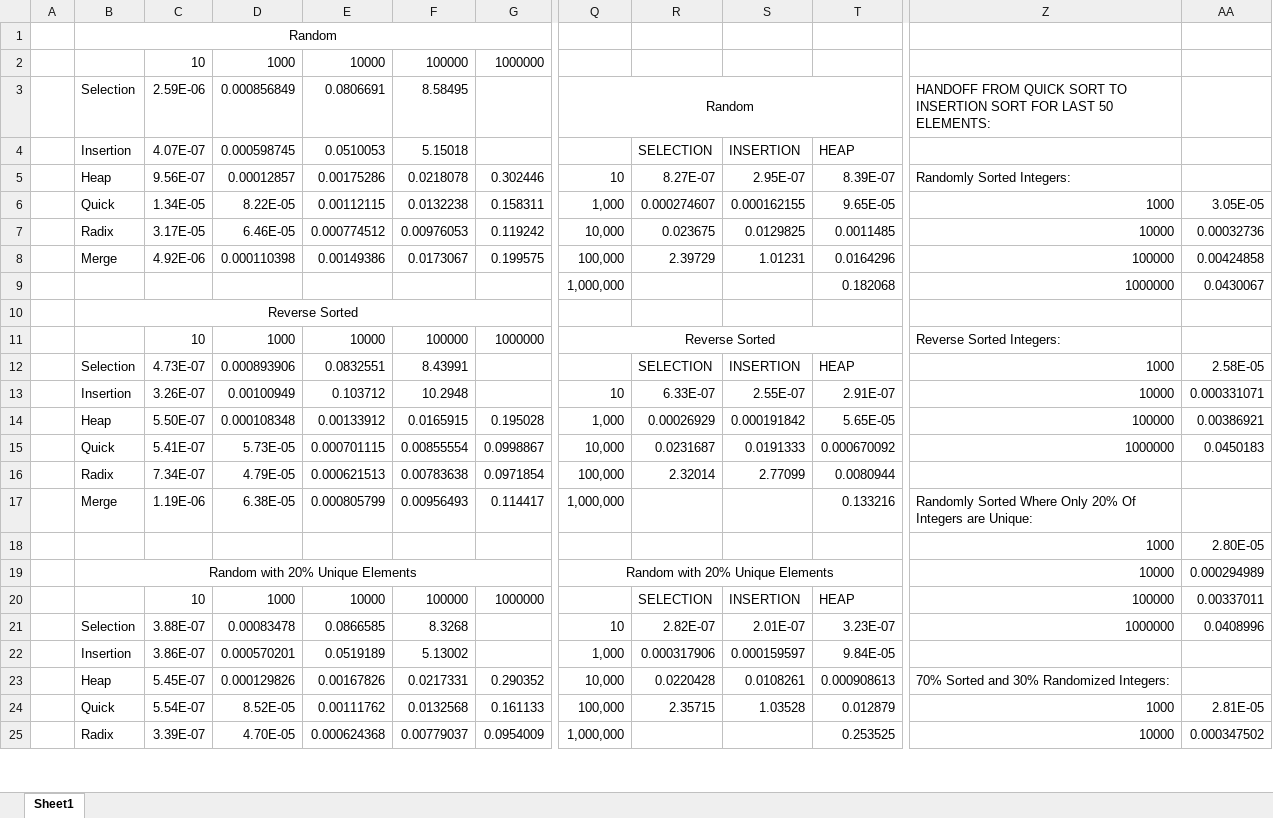
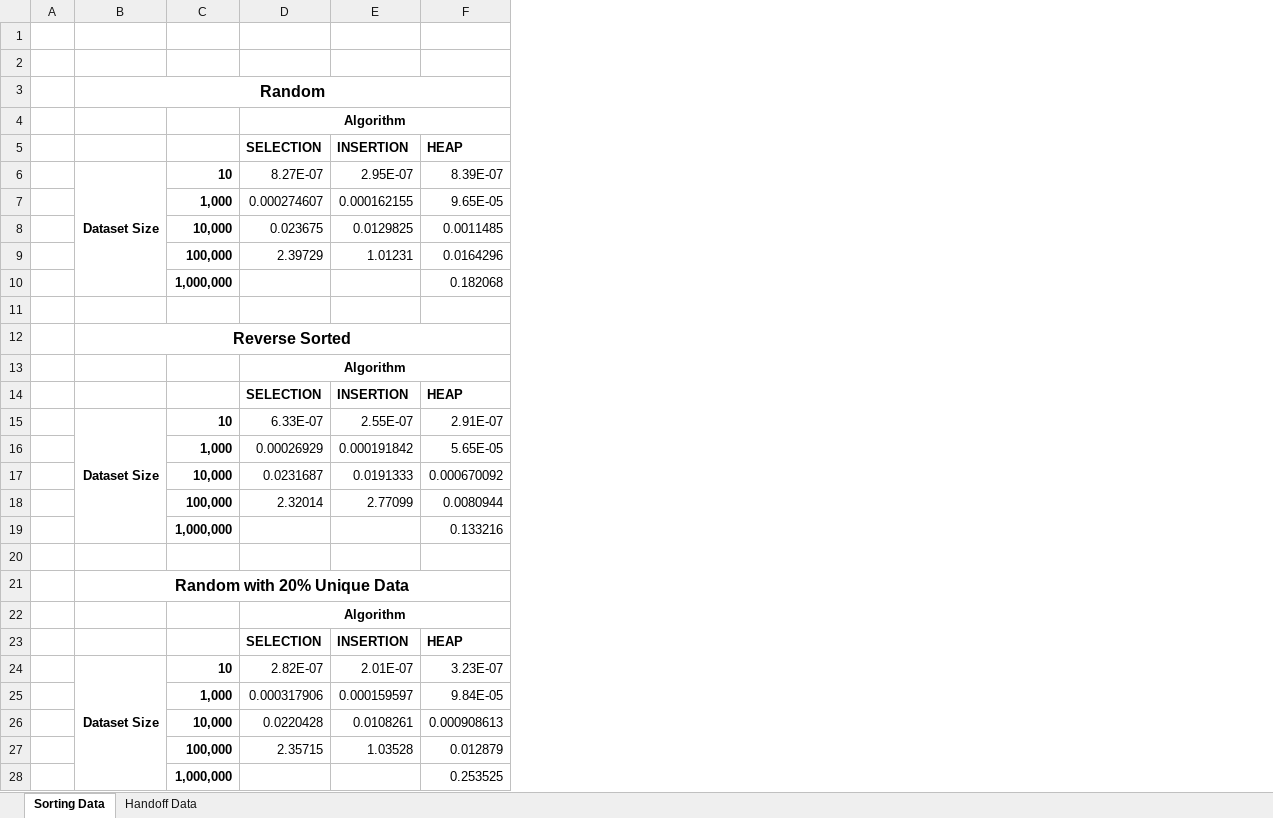
Before and after one commit to EliasLMann/Sorting-Algorithm-Analysis, an Excel workbook: Sorting_Data_Analysis.xlsx, sheet Sorting Data, drawn as a sheet; only a part is shown, gaps mark what is left out; values as stored, in another font and other column widths than the file's, no borders; charts and pictures not drawn; removed rows and columns are numbered as before the commit, all else as after; rows hold the shown columns only; the diff covers the shown part only; the diff names each change by its address in the sheet, - before the commit and + after, or states it on an @@ line.

```diff
--- a/Sorting_Data_Analysis.xlsx (sheet Sorting Data)
+++ b/Sorting_Data_Analysis.xlsx (sheet Sorting Data)
-sheet tab: Sheet1
+sheet tab: Sorting Data
+sheet tab: Handoff Data
-column B (Insertion), rows 1-3: Random |  | Selection; rows 5-25: Heap | Quick | Radix | Merge |  | Reverse Sorted |  | Selection | Insertion | Heap | Quick | Radix | Merge |  | Random with 20% Unique Elements |  | Selection | Insertion | Heap | Quick | Radix
-column C (4.07E-07), rows 2-3: 10 | 2.59E-06; rows 5-25: 9.56E-07 | 1.34E-05 | 3.17E-05 | 4.92E-06 |  |  | 10 | 4.73E-07 | 3.26E-07 | 5.50E-07 | 5.41E-07 | 7.34E-07 | 1.19E-06 |  |  | 10 | 3.88E-07 | 3.86E-07 | 5.45E-07 | 5.54E-07 | 3.39E-07
-column D (0.000598745), rows 2-3: 1000 | 0.000856849; rows 5-25: 0.00012857 | 8.22E-05 | 6.46E-05 | 0.000110398 |  |  | 1000 | 0.000893906 | 0.00100949 | 0.000108348 | 5.73E-05 | 4.79E-05 | 6.38E-05 |  |  | 1000 | 0.00083478 | 0.000570201 | 0.000129826 | 8.52E-05 | 4.70E-05
-column E (0.0510053), rows 2-3: 10000 | 0.0806691; rows 5-25: 0.00175286 | 0.00112115 | 0.000774512 | 0.00149386 |  |  | 10000 | 0.0832551 | 0.103712 | 0.00133912 | 0.000701115 | 0.000621513 | 0.000805799 |  |  | 10000 | 0.0866585 | 0.0519189 | 0.00167826 | 0.00111762 | 0.000624368
-column F (5.15018), rows 2-3: 100000 | 8.58495; rows 5-25: 0.0218078 | 0.0132238 | 0.00976053 | 0.0173067 |  |  | 100000 | 8.43991 | 10.2948 | 0.0165915 | 0.00855554 | 0.00783638 | 0.00956493 |  |  | 100000 | 8.3268 | 5.13002 | 0.0217331 | 0.0132568 | 0.00779037
-column G, rows 2-25: 1000000 |  |  | 0.302446 | 0.158311 | 0.119242 | 0.199575 |  |  | 1000000 |  |  | 0.195028 | 0.0998867 | 0.0971854 | 0.114417 |  |  | 1000000 |  |  | 0.290352 | 0.161133 | 0.0954009
+column B, row 3: Random; rows 6-12: Dataset Size |  |  |  |  |  | Reverse Sorted; rows 15-21: Dataset Size |  |  |  |  |  | Random with 20% Unique Data; row 24: Dataset Size
-column Z, rows 3-25: HANDOFF FROM QUICK SORT TO INSERTION SORT FOR LAST 50 ELEMENTS: |  | Randomly Sorted Integers: | 1000 | 10000 | 100000 | 1000000 |  | Reverse Sorted Integers: | 1000 | 10000 | 100000 | 1000000 |  | Randomly Sorted Where Only 20% Of Integers are Unique: | 1000 | 10000 | 100000 | 1000000 |  | 70% Sorted and 30% Randomized Integers: | 1000 | 10000
-column AA, rows 6-25: 3.05E-05 | 0.00032736 | 0.00424858 | 0.0430067 |  |  | 2.58E-05 | 0.000331071 | 0.00386921 | 0.0450183 |  |  | 2.80E-05 | 0.000294989 | 0.00337011 | 0.0408996 |  |  | 2.81E-05 | 0.000347502
-row 2:  |  | 10 | 1000 | 10000 | 100000 | 1000000
+row 2: (empty)
-C3: Random
+C3: (empty)
-Q3:W3 merged
+row 4:  |  |  | Algorithm
-D5:F5 bold: off
+D5:F5 bold: on
-C6:C10 bold: off
+C6:C10 bold: on
-C12: Reverse Sorted
+C12: (empty)
-Q11:W11 merged
+row 13:  |  |  | Algorithm
-D14:F14 bold: off
+D14:F14 bold: on
-C15:C19 bold: off
+C15:C19 bold: on
-row 20:  |  |  |  |  |  |  |  |  |  |  | 1000 | 2.80E-05
+row 20: (empty)
-C21: Random with 20% Unique Elements
+C21: (empty)
-Q19:W19 merged
+row 22:  |  |  | Algorithm
-D23:F23 bold: off
+D23:F23 bold: on
-C24:C28 bold: off
+C24:C28 bold: on
```
Also changed, not shown: 1 added row, 2 removed rows, 11 removed columns, 9 edited cells, cell formats and merged cells elsewhere in this sheet, charts or pictures, 3 other files.
